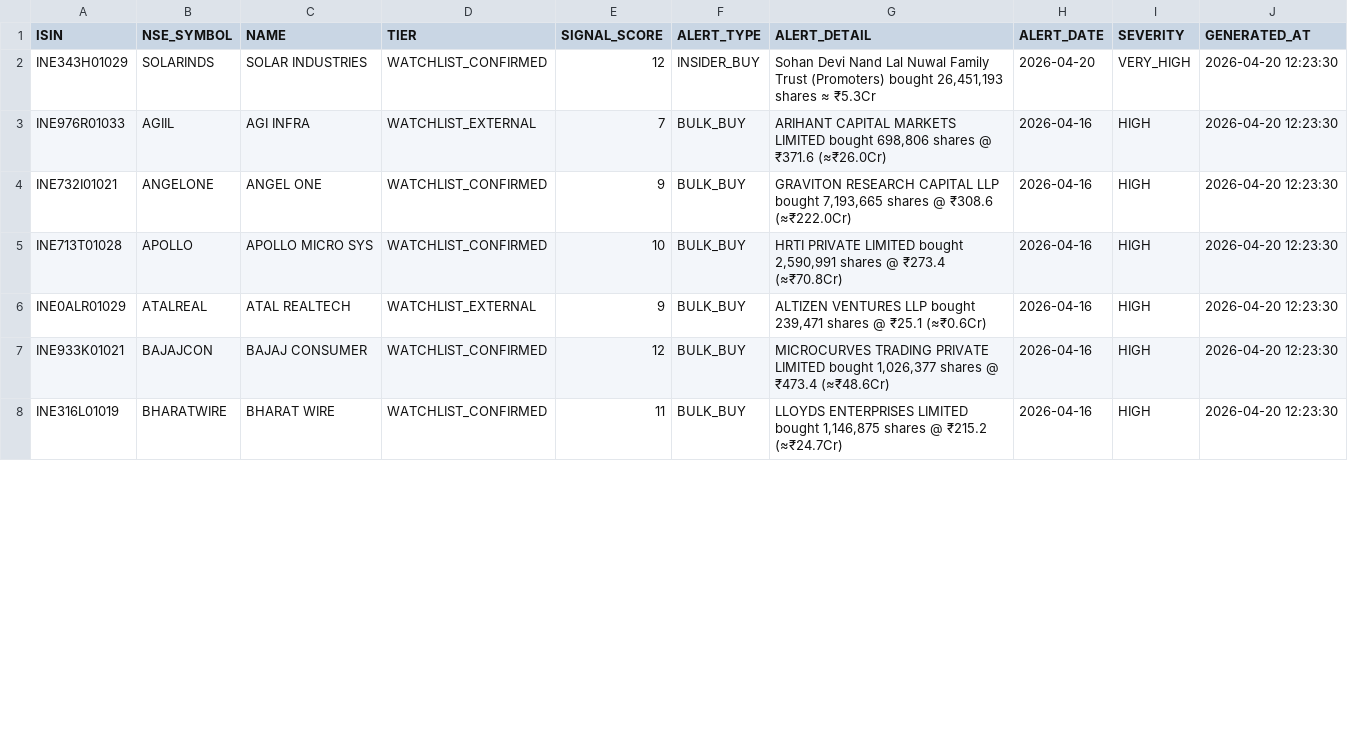
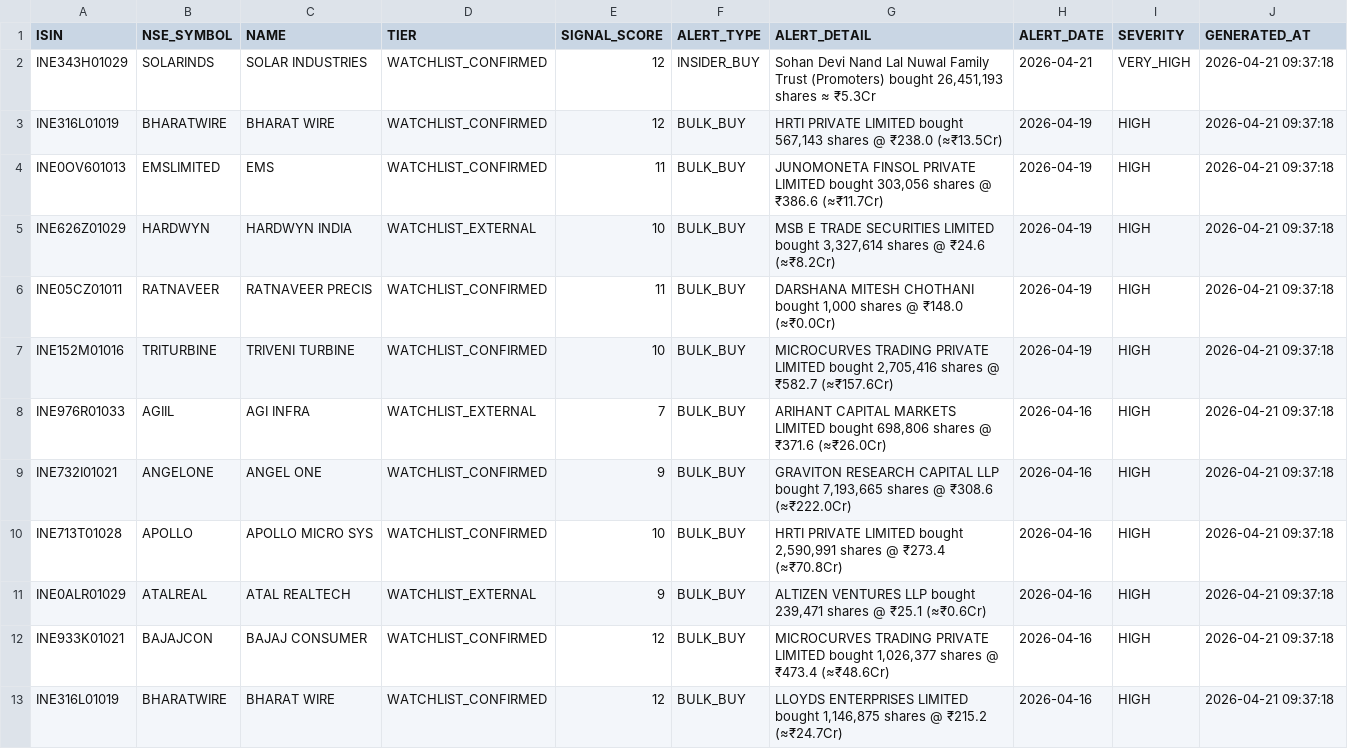
Before and after one commit to rajkshroff/multibagger-alerts, a CSV file: early_alerts.csv, drawn as a sheet; only a part is shown; the diff covers the shown part only.

```diff
--- a/early_alerts.csv
+++ b/early_alerts.csv
@@ -1,8 +1,13 @@
 ISIN,NSE_SYMBOL,NAME,TIER,SIGNAL_SCORE,ALERT_TYPE,ALERT_DETAIL,ALERT_DATE,SEVERITY,GENERATED_AT
-INE343H01029,SOLARINDS,SOLAR INDUSTRIES,WATCHLIST_CONFIRMED,12,INSIDER_BUY,"Sohan Devi Nand Lal Nuwal Family Trust (Promoters) bought 26,451,193 shares ≈ ₹5.3Cr",2026-04-20,VERY_HIGH,2026-04-20 12:23:30
-INE976R01033,AGIIL,AGI INFRA,WATCHLIST_EXTERNAL,7,BULK_BUY,"ARIHANT CAPITAL MARKETS LIMITED bought 698,806 shares @ ₹371.6 (≈₹26.0Cr)",2026-04-16,HIGH,2026-04-20 12:23:30
-INE732I01021,ANGELONE,ANGEL ONE,WATCHLIST_CONFIRMED,9,BULK_BUY,"GRAVITON RESEARCH CAPITAL LLP bought 7,193,665 shares @ ₹308.6 (≈₹222.0Cr)",2026-04-16,HIGH,2026-04-20 12:23:30
-INE713T01028,APOLLO,APOLLO MICRO SYS,WATCHLIST_CONFIRMED,10,BULK_BUY,"HRTI PRIVATE LIMITED bought 2,590,991 shares @ ₹273.4 (≈₹70.8Cr)",2026-04-16,HIGH,2026-04-20 12:23:30
-INE0ALR01029,ATALREAL,ATAL REALTECH,WATCHLIST_EXTERNAL,9,BULK_BUY,"ALTIZEN VENTURES LLP bought 239,471 shares @ ₹25.1 (≈₹0.6Cr)",2026-04-16,HIGH,2026-04-20 12:23:30
-INE933K01021,BAJAJCON,BAJAJ CONSUMER,WATCHLIST_CONFIRMED,12,BULK_BUY,"MICROCURVES TRADING PRIVATE LIMITED bought 1,026,377 shares @ ₹473.4 (≈₹48.6Cr)",2026-04-16,HIGH,2026-04-20 12:23:30
-INE316L01019,BHARATWIRE,BHARAT WIRE,WATCHLIST_CONFIRMED,11,BULK_BUY,"LLOYDS ENTERPRISES LIMITED bought 1,146,875 shares @ ₹215.2 (≈₹24.7Cr)",2026-04-16,HIGH,2026-04-20 12:23:30
+INE343H01029,SOLARINDS,SOLAR INDUSTRIES,WATCHLIST_CONFIRMED,12,INSIDER_BUY,"Sohan Devi Nand Lal Nuwal Family Trust (Promoters) bought 26,451,193 shares ≈ ₹5.3Cr",2026-04-21,VERY_HIGH,2026-04-21 09:37:18
+INE316L01019,BHARATWIRE,BHARAT WIRE,WATCHLIST_CONFIRMED,12,BULK_BUY,"HRTI PRIVATE LIMITED bought 567,143 shares @ ₹238.0 (≈₹13.5Cr)",2026-04-19,HIGH,2026-04-21 09:37:18
+INE0OV601013,EMSLIMITED,EMS,WATCHLIST_CONFIRMED,11,BULK_BUY,"JUNOMONETA FINSOL PRIVATE LIMITED bought 303,056 shares @ ₹386.6 (≈₹11.7Cr)",2026-04-19,HIGH,2026-04-21 09:37:18
+INE626Z01029,HARDWYN,HARDWYN INDIA,WATCHLIST_EXTERNAL,10,BULK_BUY,"MSB E TRADE SECURITIES LIMITED bought 3,327,614 shares @ ₹24.6 (≈₹8.2Cr)",2026-04-19,HIGH,2026-04-21 09:37:18
+INE05CZ01011,RATNAVEER,RATNAVEER PRECIS,WATCHLIST_CONFIRMED,11,BULK_BUY,"DARSHANA MITESH CHOTHANI bought 1,000 shares @ ₹148.0 (≈₹0.0Cr)",2026-04-19,HIGH,2026-04-21 09:37:18
+INE152M01016,TRITURBINE,TRIVENI TURBINE,WATCHLIST_CONFIRMED,10,BULK_BUY,"MICROCURVES TRADING PRIVATE LIMITED bought 2,705,416 shares @ ₹582.7 (≈₹157.6Cr)",2026-04-19,HIGH,2026-04-21 09:37:18
+INE976R01033,AGIIL,AGI INFRA,WATCHLIST_EXTERNAL,7,BULK_BUY,"ARIHANT CAPITAL MARKETS LIMITED bought 698,806 shares @ ₹371.6 (≈₹26.0Cr)",2026-04-16,HIGH,2026-04-21 09:37:18
+INE732I01021,ANGELONE,ANGEL ONE,WATCHLIST_CONFIRMED,9,BULK_BUY,"GRAVITON RESEARCH CAPITAL LLP bought 7,193,665 shares @ ₹308.6 (≈₹222.0Cr)",2026-04-16,HIGH,2026-04-21 09:37:18
+INE713T01028,APOLLO,APOLLO MICRO SYS,WATCHLIST_CONFIRMED,10,BULK_BUY,"HRTI PRIVATE LIMITED bought 2,590,991 shares @ ₹273.4 (≈₹70.8Cr)",2026-04-16,HIGH,2026-04-21 09:37:18
+INE0ALR01029,ATALREAL,ATAL REALTECH,WATCHLIST_EXTERNAL,9,BULK_BUY,"ALTIZEN VENTURES LLP bought 239,471 shares @ ₹25.1 (≈₹0.6Cr)",2026-04-16,HIGH,2026-04-21 09:37:18
+INE933K01021,BAJAJCON,BAJAJ CONSUMER,WATCHLIST_CONFIRMED,12,BULK_BUY,"MICROCURVES TRADING PRIVATE LIMITED bought 1,026,377 shares @ ₹473.4 (≈₹48.6Cr)",2026-04-16,HIGH,2026-04-21 09:37:18
+INE316L01019,BHARATWIRE,BHARAT WIRE,WATCHLIST_CONFIRMED,12,BULK_BUY,"LLOYDS ENTERPRISES LIMITED bought 1,146,875 shares @ ₹215.2 (≈₹24.7Cr)",2026-04-16,HIGH,2026-04-21 09:37:18
```
Also changed, not shown: 12 edited cells elsewhere in this file, composite_scores.csv, identity_canonical.csv, 6 other files.
